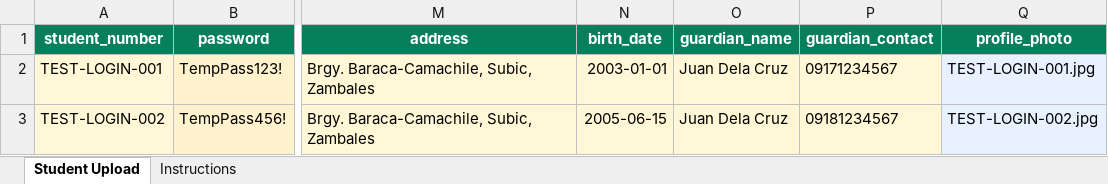
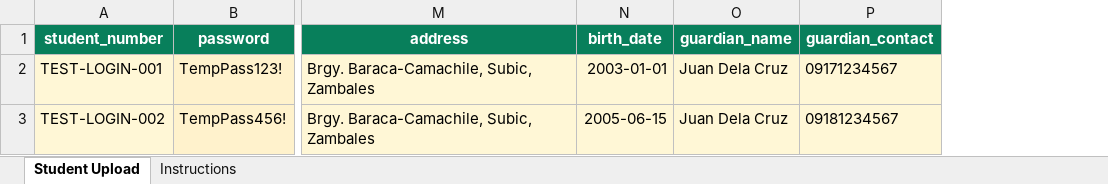
Before and after one commit to AnthonyBijel/KNS-PORTAL, an Excel workbook: downloads/KNS_Student_Upload_Template.xlsx, sheet Student Upload, drawn as a sheet; only a part is shown, gaps mark what is left out; values as stored, in another font and other column widths than the file's, no borders; table styles not drawn; the diff names each change by its address in the sheet, - before the commit and + after, or states it on an @@ line.

```diff
--- a/downloads/KNS_Student_Upload_Template.xlsx (sheet Student Upload)
+++ b/downloads/KNS_Student_Upload_Template.xlsx (sheet Student Upload)
-column Q (profile_photo), rows 2-3: TEST-LOGIN-001.jpg | TEST-LOGIN-002.jpg
```
Also changed, not shown: sheet Instructions, 17 other files.
